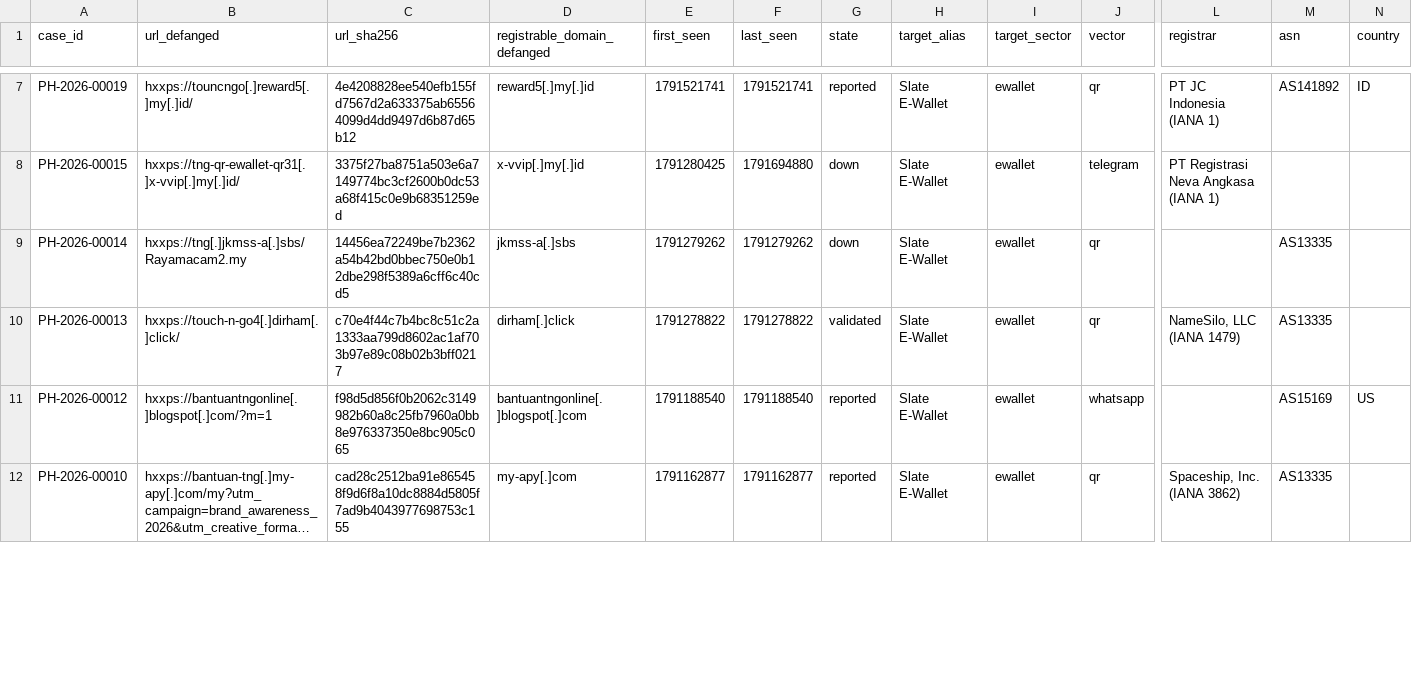
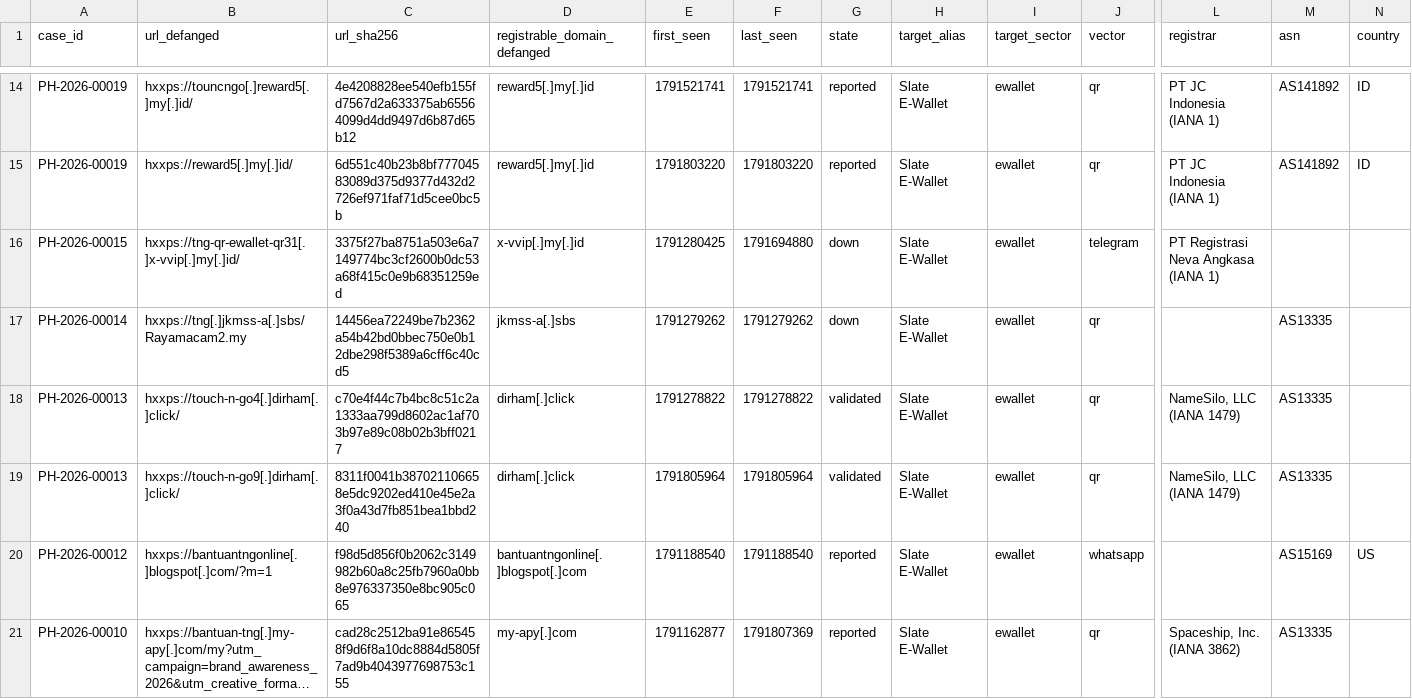
Before and after one commit to rectifyq/phishhunt-feed, a CSV file: feeds/by-sector/ewallet.csv, drawn as a sheet; only a part is shown, gaps mark what is left out; long unchanged cells end in …; addresses are those after the commit; rows hold the shown columns only; the diff covers the shown part only; the diff names each change by its address in the sheet, - before the commit and + after, or states it on an @@ line.

```diff
--- a/feeds/by-sector/ewallet.csv
+++ b/feeds/by-sector/ewallet.csv
+row 15: PH-2026-00019 | hxxps://reward5[.]my[.]id/ | 6d551c40b23b8bf77704583089d375d9377d432d2726ef971faf71d5cee0bc5b | reward5[.]my[.]id | 1791803220 | 1791803220 | reported | Slate E-Wallet | ewallet | qr | PT JC Indonesia (IANA 1) | AS141892 | ID
+row 19: PH-2026-00013 | hxxps://touch-n-go9[.]dirham[.]click/ | 8311f0041b387021106658e5dc9202ed410e45e2a3f0a43d7fb851bea1bbd240 | dirham[.]click | 1791805964 | 1791805964 | validated | Slate E-Wallet | ewallet | qr | NameSilo, LLC (IANA 1479) | AS13335
-F21 (last_seen): 1791162877
+F21 (last_seen): 1791807369
```
Also changed, not shown: 9 added rows and 6 edited cells elsewhere in this file, feeds/by-sector/gov.csv, feeds/by-sector/other.csv, 2 other files.
